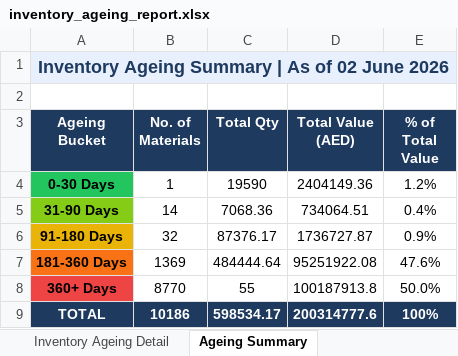
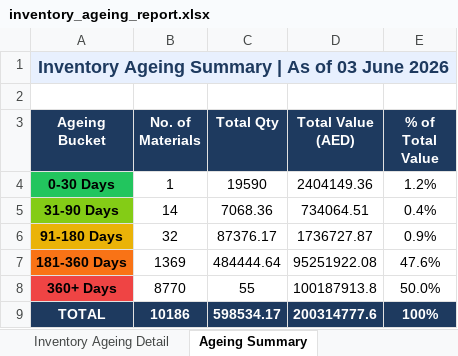
Before and after one commit to uplabdh13-lgtm/sap-dashboards, an Excel workbook: inventory_ageing_report.xlsx, sheet Ageing Summary, drawn as a sheet; values as stored, in another font and other column widths than the file's, no borders; charts and pictures not drawn; the diff names each change by its address in the sheet, - before the commit and + after, or states it on an @@ line.

```diff
--- a/inventory_ageing_report.xlsx (sheet Ageing Summary)
+++ b/inventory_ageing_report.xlsx (sheet Ageing Summary)
-A1 (Ageing Bucket): Inventory Ageing Summary | As of 02 June 2026
+A1 (Ageing Bucket): Inventory Ageing Summary | As of 03 June 2026
```
Also changed, not shown: sheet Inventory Ageing Detail, 1 other file.
